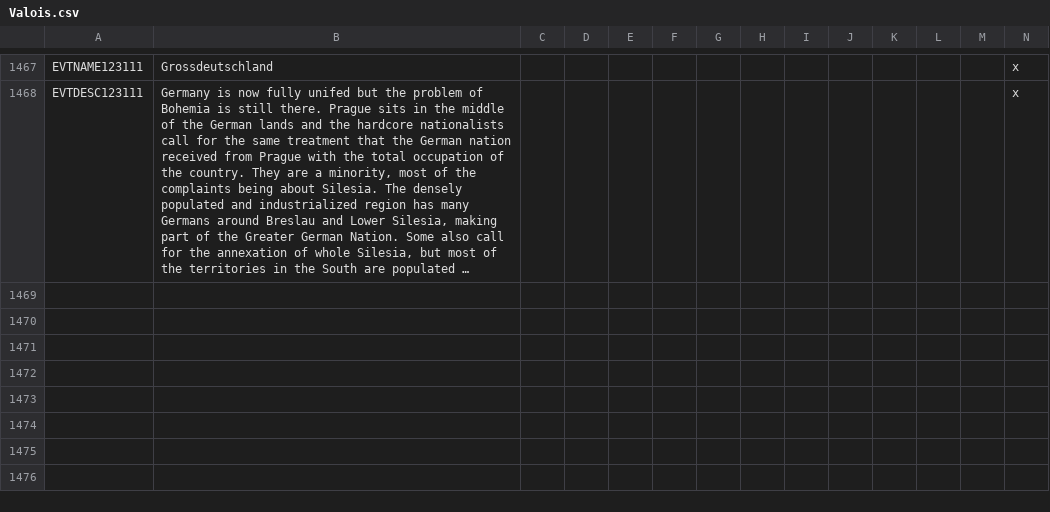
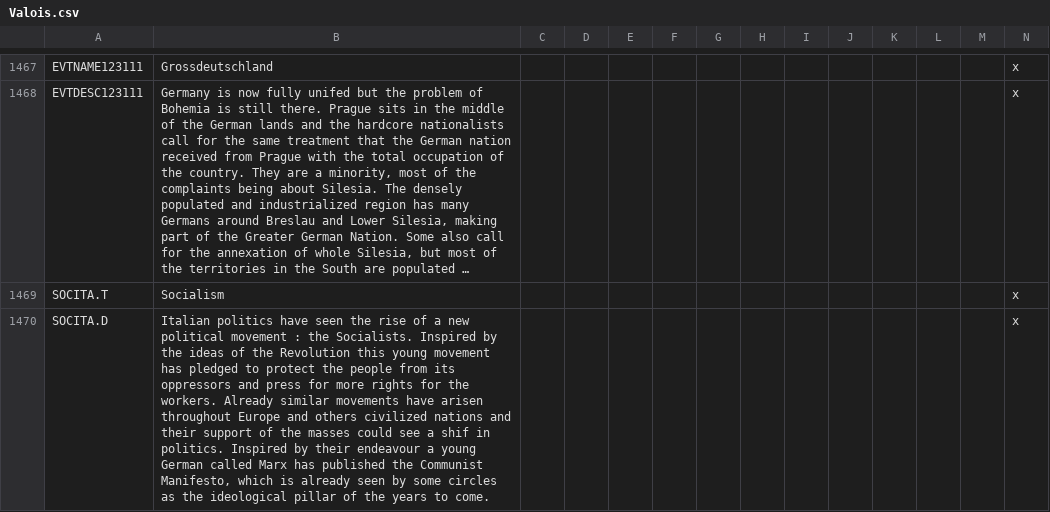
Before and after one commit to Pergame35/Divergences, a CSV file: Divergences of Darkness/Divergences of Darkness/localisation/Valois.csv, drawn as a sheet; only a part is shown, gaps mark what is left out; long unchanged cells end in …; rows hold the shown columns only; the diff names each change by its address in the sheet, - before the commit and + after, or states it on an @@ line.

```diff
--- a/Divergences of Darkness/Divergences of Darkness/localisation/Valois.csv
+++ b/Divergences of Darkness/Divergences of Darkness/localisation/Valois.csv
+row 1469: SOCITA.T | Socialism |  |  |  |  |  |  |  |  |  |  |  | x
+row 1470: SOCITA.D | Italian politics have seen the rise of a new political movement : the Socialists. Inspired by the ideas of the Revolution this young movement has pledged to protect the people from its oppressors and press for more rights for the workers. Already similar movements have arisen throughout Europe and others civilized nations and their support of the masses could see a shif in politics. Inspired by their endeavour a young German called Marx has published the Communist Manifesto, which is already seen by some circles as the ideological pillar of the years to come. |  |  |  |  |  |  |  |  |  |  |  | x
```
Also changed, not shown: 5 other files.
